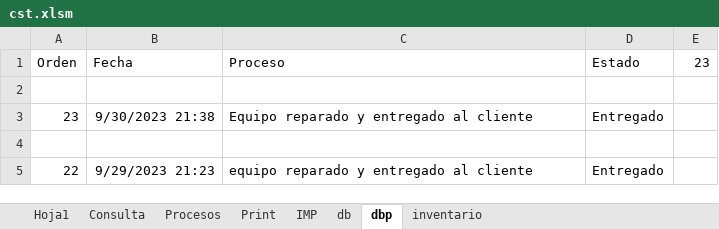
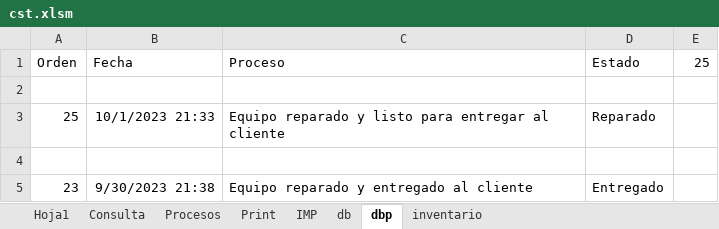
Before and after one commit to armandLizarazo/gtech, an Excel workbook: jonathan/cst.xlsm, sheet dbp, drawn as a sheet; only a part is shown; the shorter side is filled out with more unchanged rows; values as stored, in another font and other column widths than the file's, no borders; table styles not drawn; the diff names each change by its address in the sheet, - before the commit and + after, or states it on an @@ line.

```diff
--- a/jonathan/cst.xlsm (sheet dbp)
+++ b/jonathan/cst.xlsm (sheet dbp)
-E1: 23
+E1: 25
+row 2: (empty)
+row 3: 25 | 10/1/2023 21:33 | Equipo reparado y listo para entregar al cliente | Reparado
```
Also changed, not shown: sheet db, sheet Consulta, sheet Hoja1, sheet Print, sheet Procesos, 1 other file.
